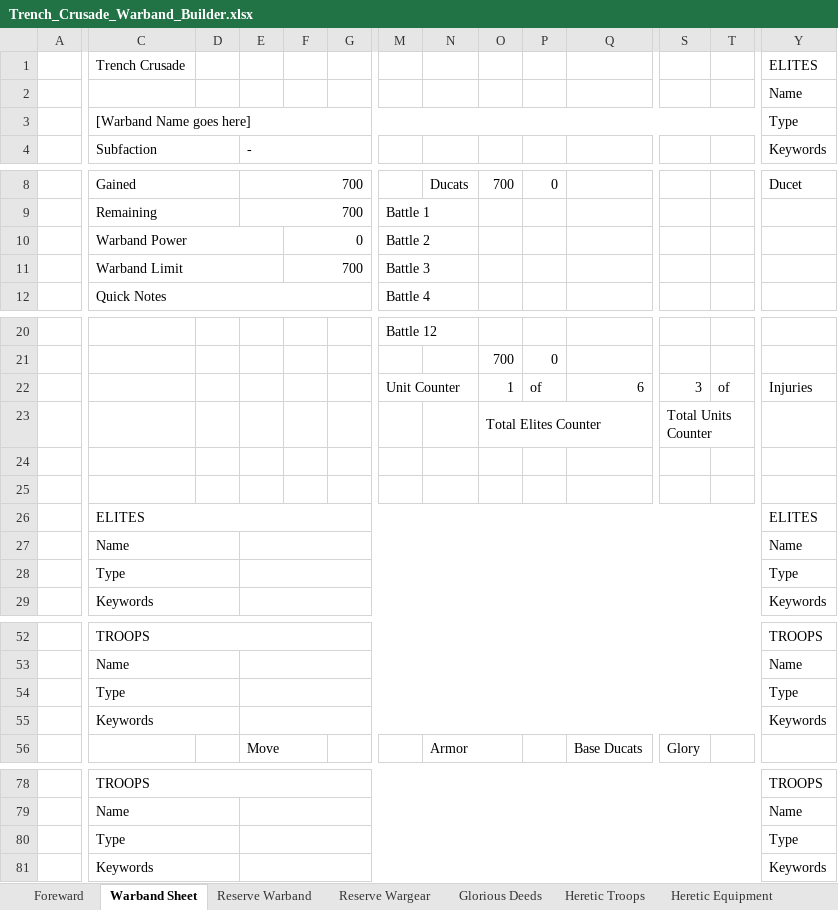
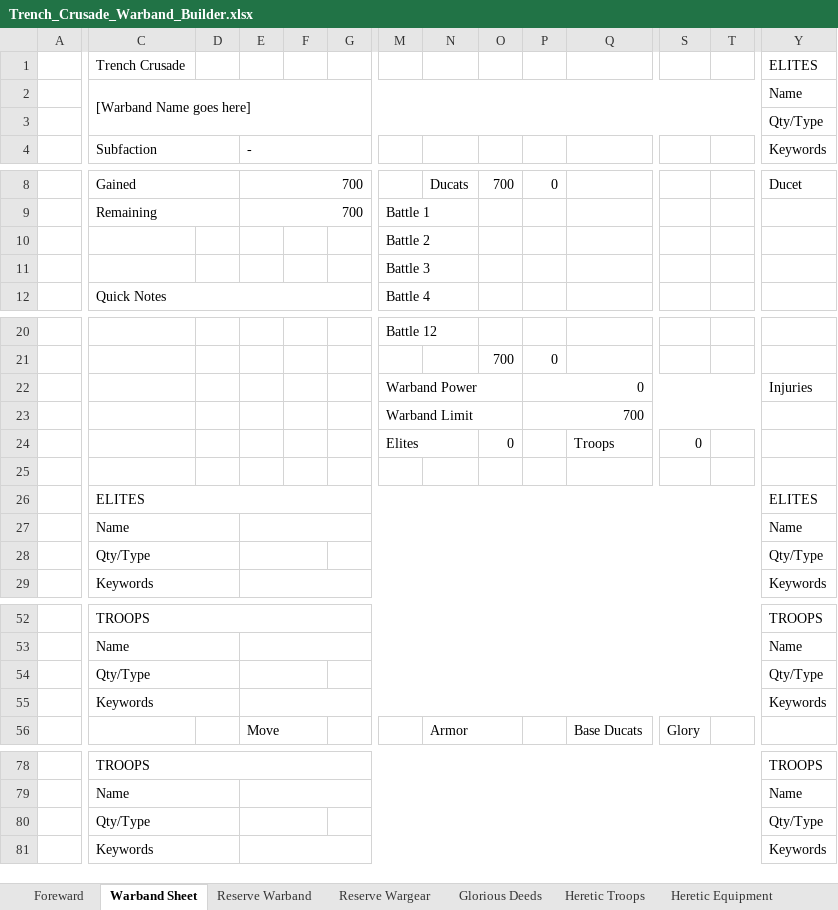
Before and after one commit to maglore9900/Trench-Crusade-Warband-Builder, an Excel workbook: Trench_Crusade_Warband_Builder.xlsx, sheet Warband Sheet, drawn as a sheet; only a part is shown, gaps mark what is left out; values as stored, in another font and other column widths than the file's, no cell formats; removed rows and columns are numbered as before the commit, all else as after; rows hold the shown columns only; the diff covers the shown part only; the diff names each change by its address in the sheet, - before the commit and + after, or states it on an @@ line.

Commit message:
added troop quantity calc

```diff
--- a/Trench_Crusade_Warband_Builder.xlsx (sheet Warband Sheet)
+++ b/Trench_Crusade_Warband_Builder.xlsx (sheet Warband Sheet)
-C2: (empty)
+C2: [Warband Name goes here]
+C2:W3 merged
-row 3:  | [Warband Name goes here] |  |  |  |  |  |  |  |  |  |  |  | Type
+row 3:  |  |  |  |  |  |  |  |  |  |  |  |  | Qty/Type
-C10: Warband Power
+C10: (empty)
-C10:E10 merged
-F10: 0
+F10: (empty)
-F10:J10 merged
-row 11:  | Warband Limit |  |  | 700 |  | Battle 3
+row 11:  |  |  |  |  |  | Battle 3
-row 22:  |  |  |  |  |  | Unit Counter |  | 1 | of | 6 | 3 | of | Injuries
-row 23:  |  |  |  |  |  |  |  | Total Elites Counter |  |  | Total Units Counter
-row 22: (empty)
+row 22:  |  |  |  |  |  | Warband Power |  |  | 0 |  |  |  | Injuries
+M22:O22 merged
+P22:T22 merged
-Y24:AC24 merged
+row 23:  |  |  |  |  |  | Warband Limit |  |  | 700
+row 24:  |  |  |  |  |  | Elites |  | 0 |  | Troops | 0
-row 28:  | Type |  |  |  |  |  |  |  |  |  |  |  | Type
+row 28:  | Qty/Type |  |  |  |  |  |  |  |  |  |  |  | Qty/Type
-row 54:  | Type |  |  |  |  |  |  |  |  |  |  |  | Type
+row 54:  | Qty/Type |  |  |  |  |  |  |  |  |  |  |  | Qty/Type
-row 80:  | Type |  |  |  |  |  |  |  |  |  |  |  | Type
+row 80:  | Qty/Type |  |  |  |  |  |  |  |  |  |  |  | Qty/Type
```
Also changed, not shown: merged cells elsewhere in this sheet, cell formats.
